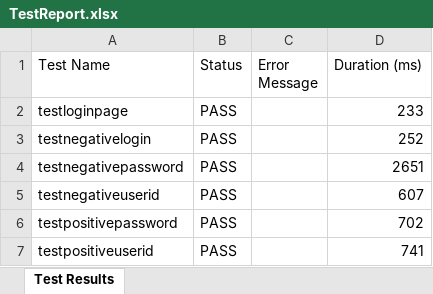
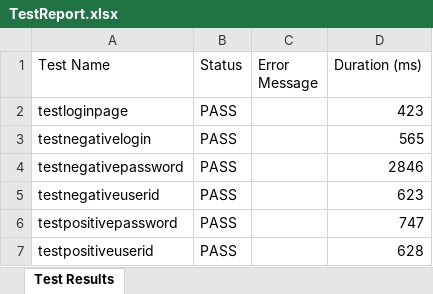
Before and after one commit to jeevarbsgo/wincloud, an Excel workbook: test-output/TestReport.xlsx, sheet Test Results, drawn as a sheet; only a part is shown; values as stored, in another font and other column widths than the file's, no borders; the diff covers the shown part only; the diff names each change by its address in the sheet, - before the commit and + after, or states it on an @@ line.

```diff
--- a/test-output/TestReport.xlsx (sheet Test Results)
+++ b/test-output/TestReport.xlsx (sheet Test Results)
-D2 (Duration (ms)): 233
+D2 (Duration (ms)): 423
-D3 (Duration (ms)): 252
+D3 (Duration (ms)): 565
-D4 (Duration (ms)): 2651
+D4 (Duration (ms)): 2846
-D5 (Duration (ms)): 607
+D5 (Duration (ms)): 623
-D6 (Duration (ms)): 702
+D6 (Duration (ms)): 747
-D7 (Duration (ms)): 741
+D7 (Duration (ms)): 628
```
Also changed, not shown: 5 added rows and 16 edited cells elsewhere in this sheet, 22 other files.
